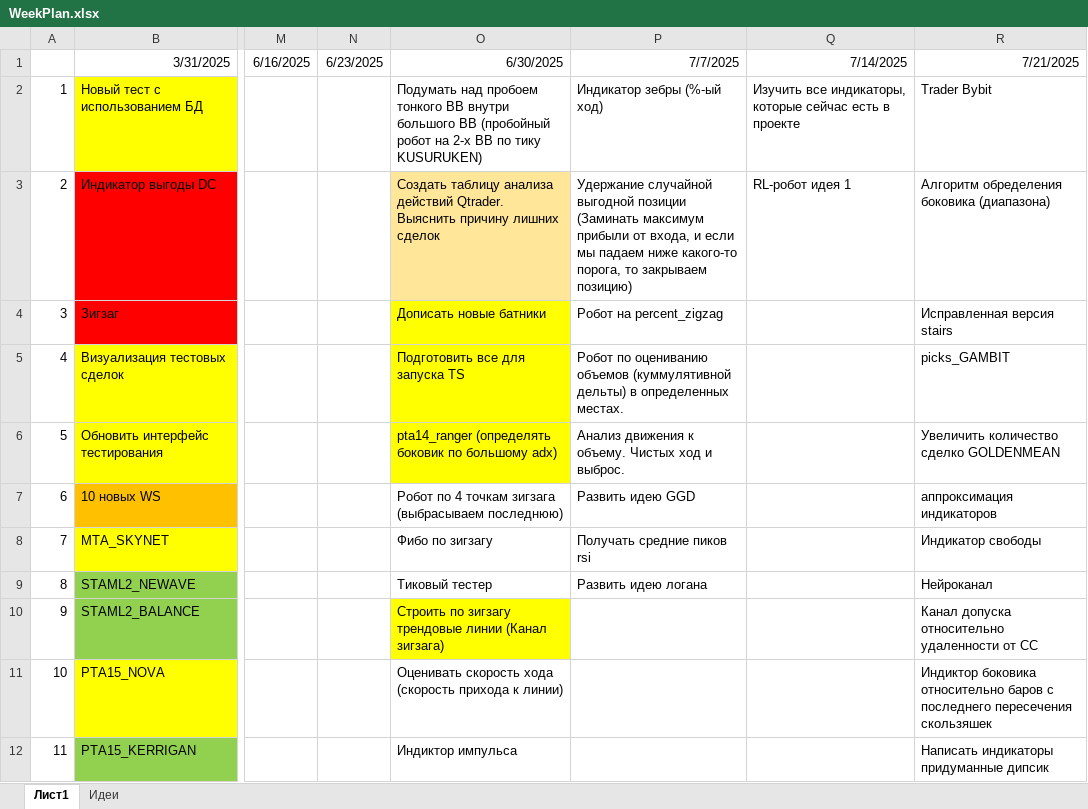
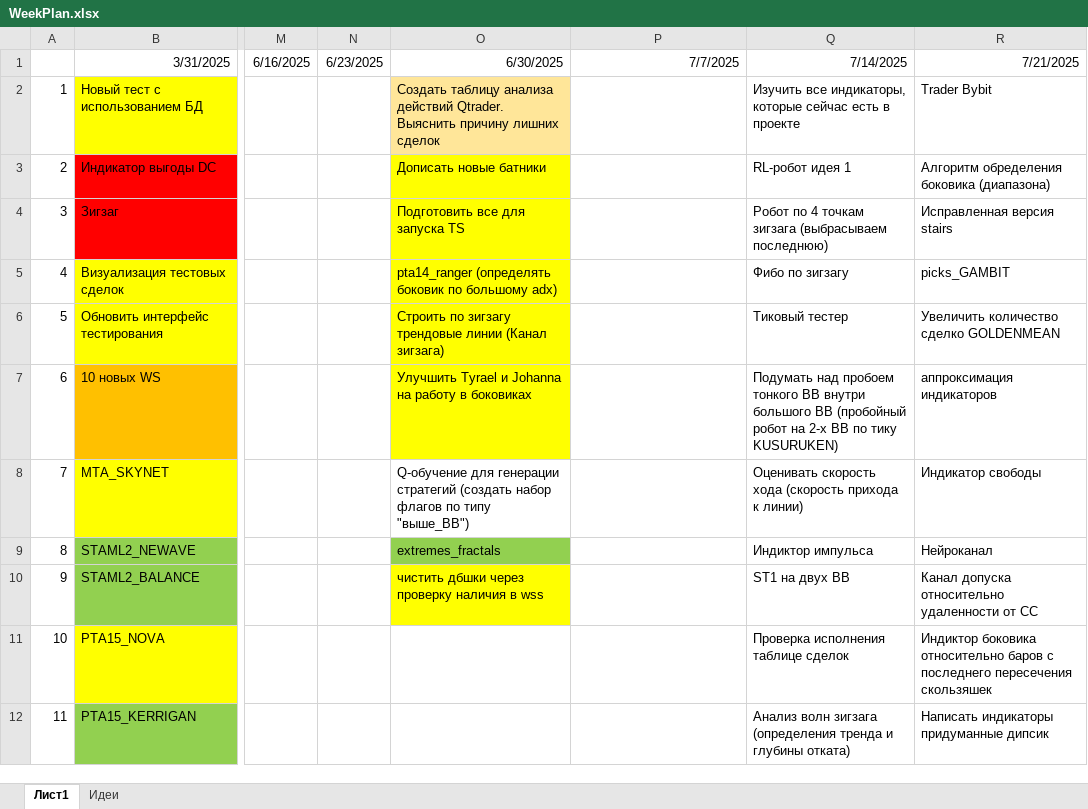
Before and after one commit to Anubis1Good/RichLaughter, an Excel workbook: _other/WeekPlan.xlsx, sheet Лист1, drawn as a sheet; only a part is shown, gaps mark what is left out; values as stored, in another font and other column widths than the file's, no borders; the diff covers the shown part only; the diff names each change by its address in the sheet, - before the commit and + after, or states it on an @@ line.

```diff
--- a/_other/WeekPlan.xlsx (sheet Лист1)
+++ b/_other/WeekPlan.xlsx (sheet Лист1)
-O2: Подумать над пробоем тонкого BB внутри большого BB (пробойный робот на 2-х BB по тику KUSURUKEN)
+O2: Создать таблицу анализа действий Qtrader. Выяснить причину лишних сделок
-O2 fill: none
+O2 fill: #FFE699
-P2: Индикатор зебры (%-ый ход)
+P2: (empty)
-O3: Создать таблицу анализа действий Qtrader. Выяснить причину лишних сделок
+O3: Дописать новые батники
-O3 fill: #FFE699
+O3 fill: #FFFF00
-P3: Удержание случайной выгодной позиции (Заминать максимум прибыли от входа, и если мы падаем ниже какого-то порога, то закрываем позицию)
+P3: (empty)
-O4: Дописать новые батники
+O4: Подготовить все для запуска TS
-P4: Робот на percent_zigzag
+P4: (empty)
-Q4: (empty)
+Q4: Робот по 4 точкам зигзага (выбрасываем последнюю)
-O5: Подготовить все для запуска TS
+O5: pta14_ranger (определять боковик по большому adx)
-P5: Робот по оцениванию объемов (куммулятивной дельты) в определенных местах.
+P5: (empty)
-Q5: (empty)
+Q5: Фибо по зигзагу
-O6: pta14_ranger (определять боковик по большому adx)
+O6: Строить по зигзагу трендовые линии (Канал зигзага)
-P6: Анализ движения к объему. Чистых ход и выброс.
+P6: (empty)
-Q6: (empty)
+Q6: Тиковый тестер
-O7: Робот по 4 точкам зигзага (выбрасываем последнюю)
+O7: Улучшить Tyrael и Johanna на работу в боковиках
-O7 fill: none
+O7 fill: #FFFF00
-P7: Развить идею GGD
+P7: (empty)
-Q7: (empty)
+Q7: Подумать над пробоем тонкого BB внутри большого BB (пробойный робот на 2-х BB по тику KUSURUKEN)
-O8: Фибо по зигзагу
+O8: Q-обучение для генерации стратегий (создать набор флагов по типу "выше_BB")
-P8: Получать средние пиков rsi
+P8: (empty)
-Q8: (empty)
+Q8: Оценивать скорость хода (скорость прихода к линии)
-O9: Тиковый тестер
+O9: extremes_fractals
-O9 fill: none
+O9 fill: #92D050
-P9: Развить идею логана
+P9: (empty)
-Q9: (empty)
+Q9: Индиктор импульса
-O10: Строить по зигзагу трендовые линии (Канал зигзага)
+O10: чистить дбшки через проверку наличия в wss
-Q10: (empty)
+Q10: ST1 на двух BB
-O11: Оценивать скорость хода (скорость прихода к линии)
+O11: (empty)
-Q11: (empty)
+Q11: Проверка исполнения таблице сделок
-O12: Индиктор импульса
+O12: (empty)
-Q12: (empty)
+Q12: Анализ волн зигзага (определения тренда и глубины отката)
```
Also changed, not shown: 24 edited cells and cell formats elsewhere in this sheet, 7 other files.
